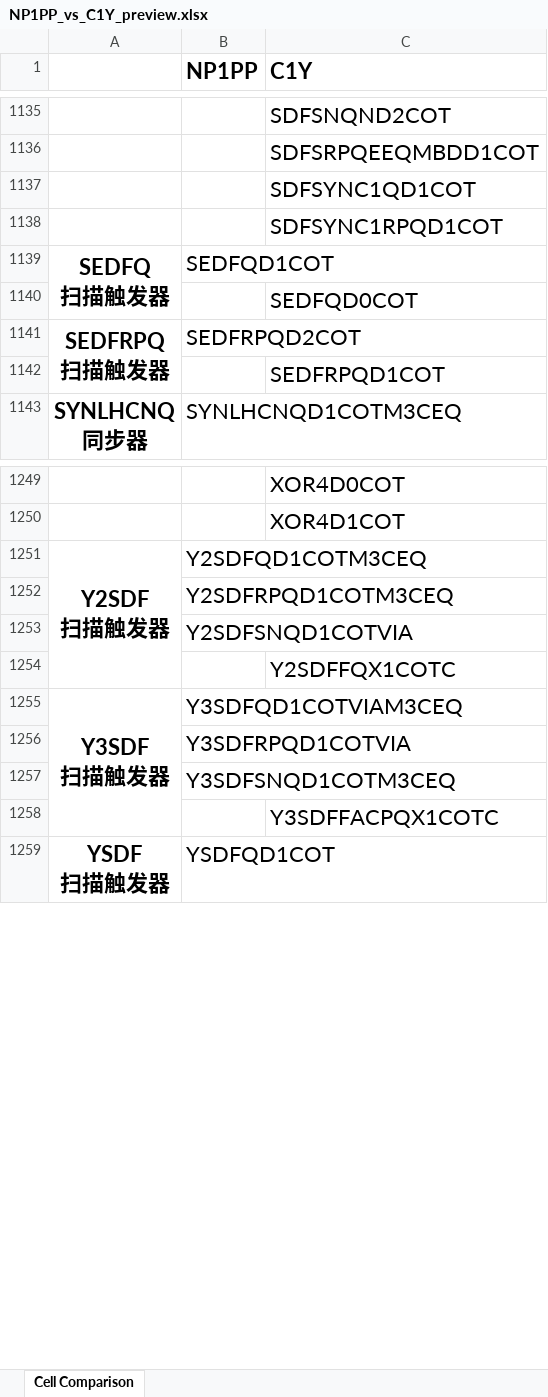
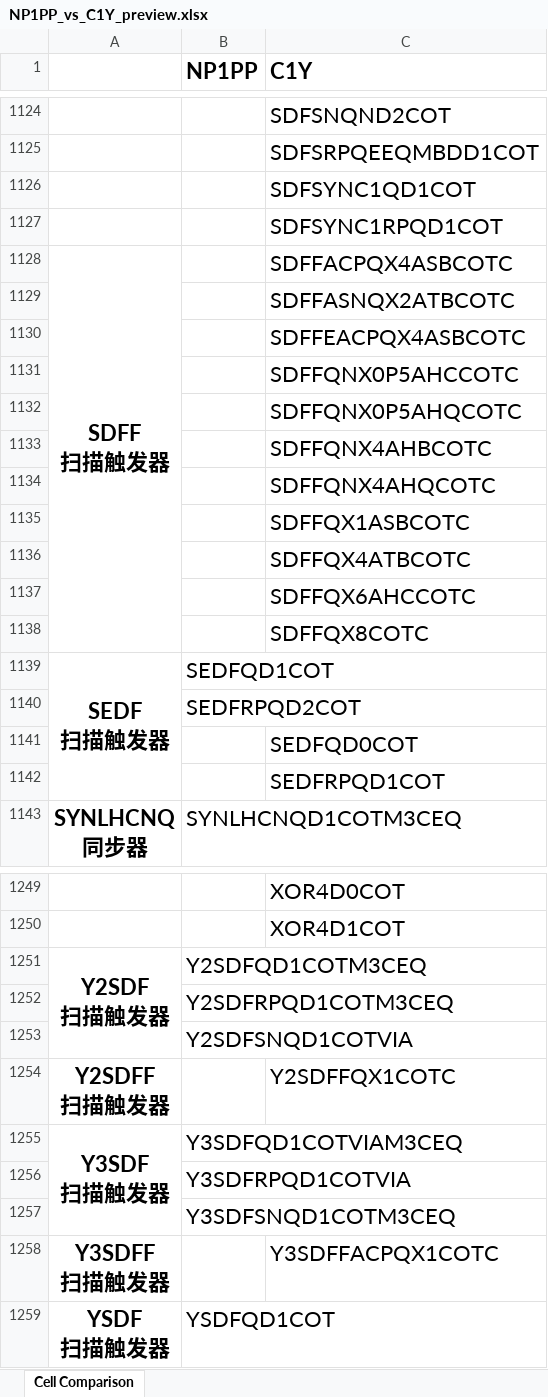
Before and after one commit to EsaLongs/lib-cell-compare, an Excel workbook: preview/NP1PP_vs_C1Y_preview.xlsx, sheet Cell Comparison, drawn as a sheet; only a part is shown, gaps mark what is left out; values as stored, in another font and other column widths than the file's, no borders; removed rows and columns are numbered as before the commit, all else as after; ↵ is a line break in a cell; the diff covers the shown part only; the diff names each change by its address in the sheet, - before the commit and + after, or states it on an @@ line.

```diff
--- a/preview/NP1PP_vs_C1Y_preview.xlsx (sheet Cell Comparison)
+++ b/preview/NP1PP_vs_C1Y_preview.xlsx (sheet Cell Comparison)
+row 1128: SDFF ↵ 扫描触发器 |  | SDFFACPQX4ASBCOTC
@@ row 1108 moved to row 1129: SDFFASNQX2ATBCOTC @@
@@ row 1109 moved to row 1130: SDFFEACPQX4ASBCOTC @@
@@ row 1110 moved to row 1131: SDFFQNX0P5AHCCOTC @@
@@ row 1111 moved to row 1132: SDFFQNX0P5AHQCOTC @@
@@ row 1112 moved to row 1133: SDFFQNX4AHBCOTC @@
@@ row 1113 moved to row 1134: SDFFQNX4AHQCOTC @@
@@ row 1114 moved to row 1135: SDFFQX1ASBCOTC @@
@@ row 1115 moved to row 1136: SDFFQX4ATBCOTC @@
@@ row 1116 moved to row 1137: SDFFQX6AHCCOTC @@
@@ row 1117 moved to row 1138: SDFFQX8COTC @@
-A1139: SEDFQ ↵ 扫描触发器
+A1139: SEDF ↵ 扫描触发器
-A1139:A1140 merged
+A1139:A1142 merged
+row 1140:  | SEDFRPQD2COT
-row 1141: SEDFRPQ ↵ 扫描触发器 | SEDFRPQD2COT
-A1251:A1254 merged
+A1251:A1253 merged
-A1254: (empty)
+A1254: Y2SDFF ↵ 扫描触发器
-A1255:A1258 merged
+A1255:A1257 merged
-A1258: (empty)
+A1258: Y3SDFF ↵ 扫描触发器
```
Also changed, not shown: 22 added rows, 23 removed rows, 6 edited cells and merged cells elsewhere in this sheet, 5 other files.
